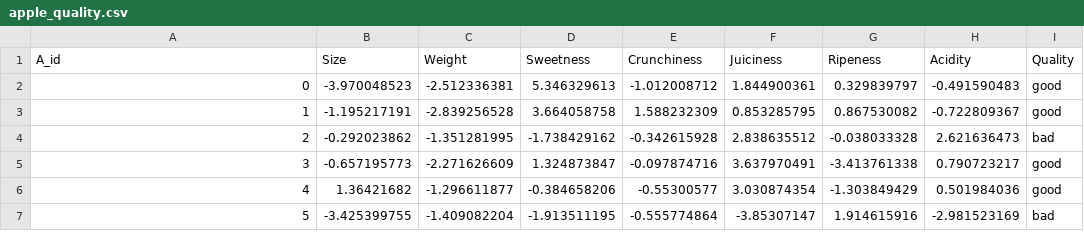
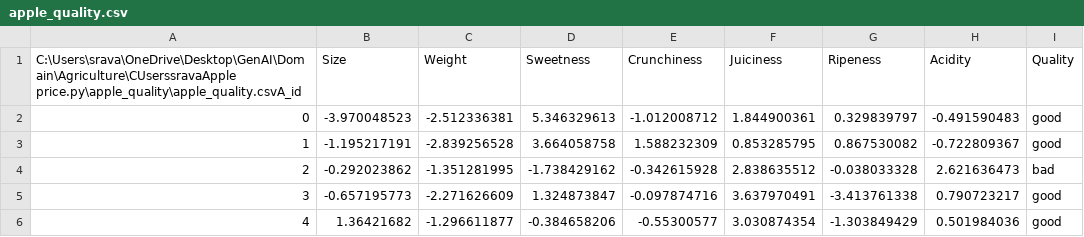
Before and after one commit to magulurij/GenAI, a CSV file: Agriculture/CUserssravaApple price.py/apple_quality/apple_quality.csv, drawn as a sheet; only a part is shown; the shorter side is filled out with more unchanged rows.

Commit message:
csv

```diff
--- a/Agriculture/CUserssravaApple price.py/apple_quality/apple_quality.csv
+++ b/Agriculture/CUserssravaApple price.py/apple_quality/apple_quality.csv
@@ -1,2 +1,2 @@
-A_id,Size,Weight,Sweetness,Crunchiness,Juiciness,Ripeness,Acidity,Quality
+C:\Users\srava\OneDrive\Desktop\GenAI\Domain\Agriculture\CUserssravaApple price.py\apple_quality\apple_quality.csvA_id,Size,Weight,Sweetness,Crunchiness,Juiciness,Ripeness,Acidity,Quality
 0,-3.970048523,-2.512336381,5.346329613,-1.012008712,1.844900361,0.329839797,-0.491590483,good
```
